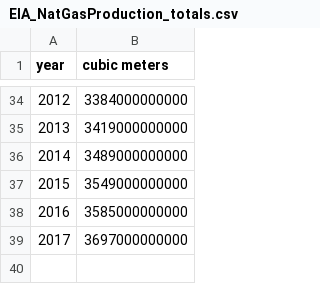
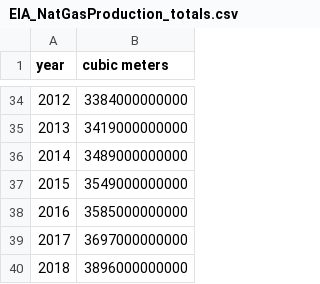
Before and after one commit to RPGroup-PBoC/human_impacts, a CSV file: data/energy/EIA_global_energy_consumption/processed/EIA_NatGasProduction_totals.csv, drawn as a sheet; only a part is shown, gaps mark what is left out; the diff names each change by its address in the sheet, - before the commit and + after, or states it on an @@ line.

```diff
--- a/data/energy/EIA_global_energy_consumption/processed/EIA_NatGasProduction_totals.csv
+++ b/data/energy/EIA_global_energy_consumption/processed/EIA_NatGasProduction_totals.csv
+row 40: 2018 | 3896000000000
```
Also changed, not shown: data/energy/EIA_global_energy_consumption/processed/EIA_NatGasProduction.csv, 2 other files.
